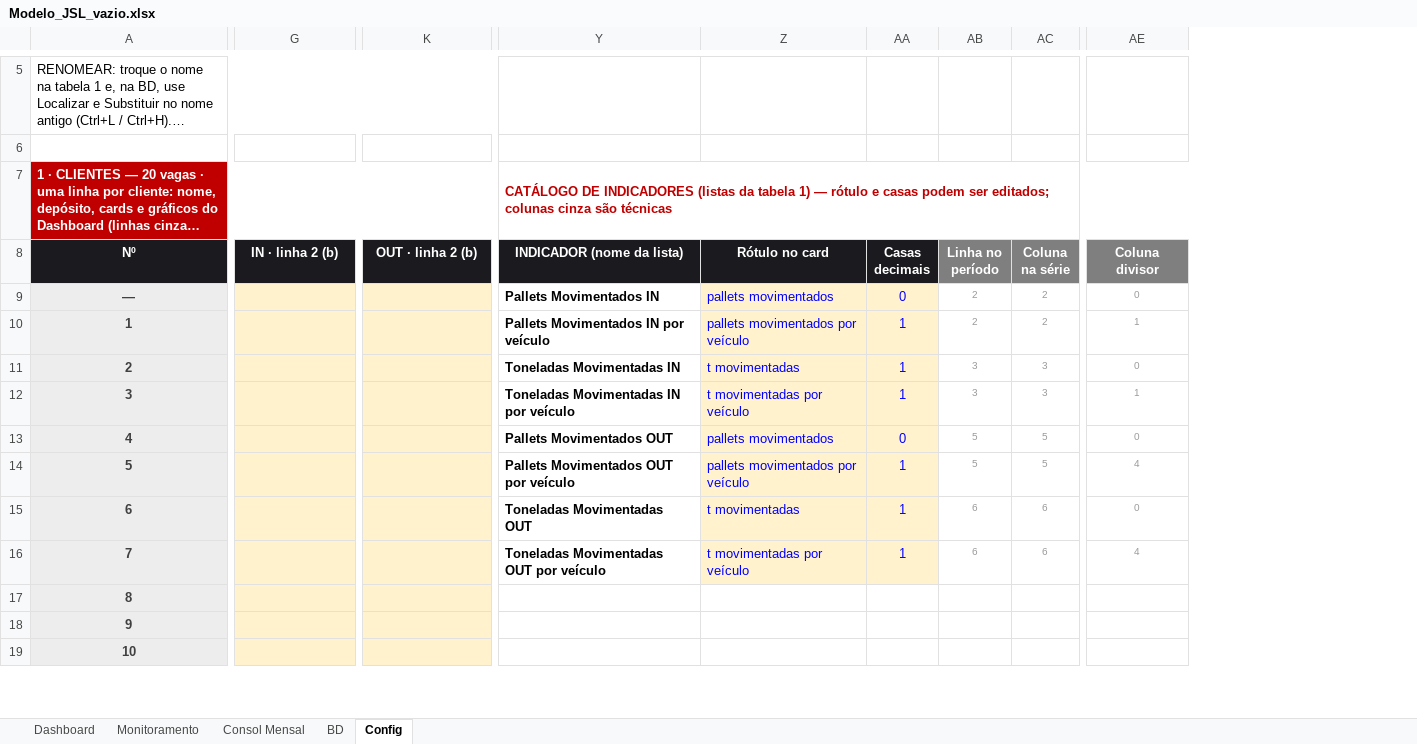
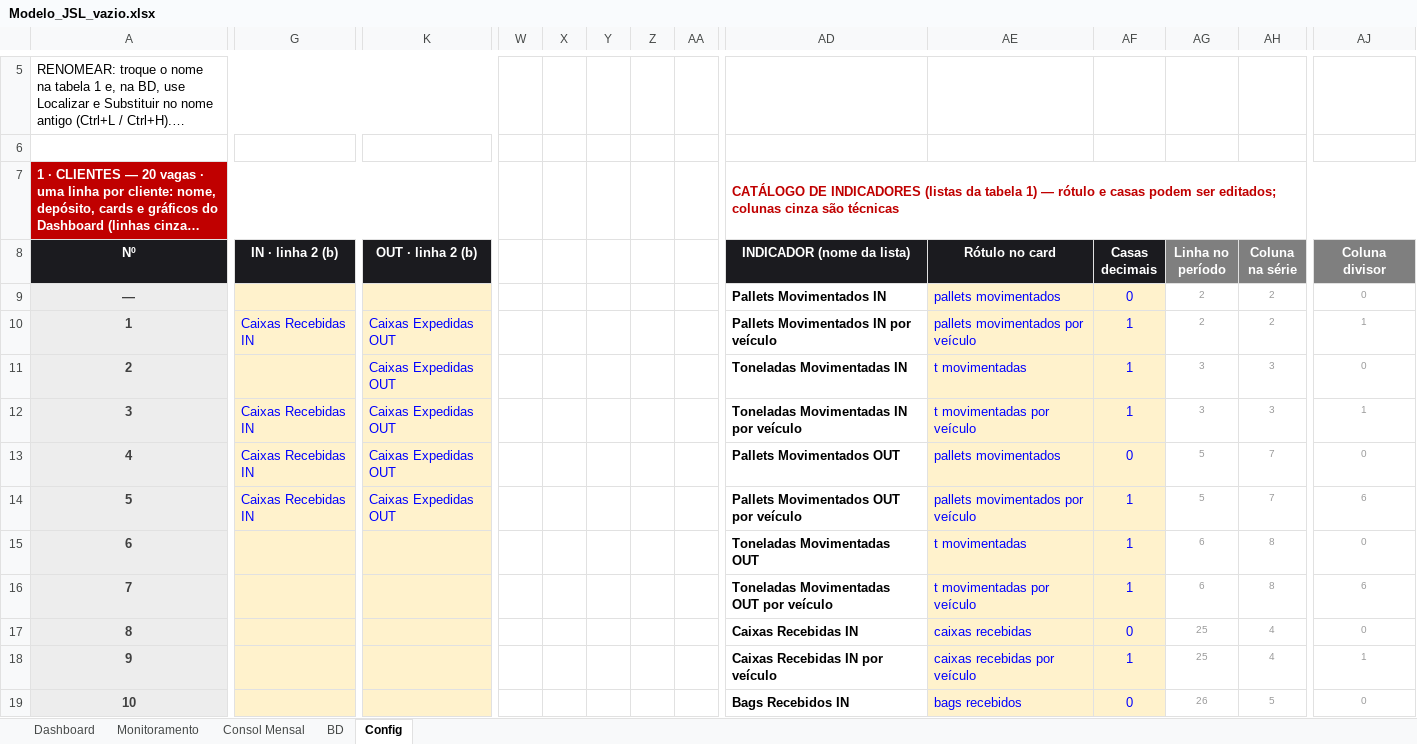
Before and after one commit to RDL-Tech-Solutions/excel, an Excel workbook: Modelo_JSL_vazio.xlsx, sheet Config, drawn as a sheet; only a part is shown, gaps mark what is left out; long unchanged cells end in …; values as stored, in another font and other column widths than the file's, no borders; conditional formats not drawn; addresses are those after the commit; the diff covers the shown part only; the diff names each change by its address in the sheet, - before the commit and + after, or states it on an @@ line.

```diff
--- a/Modelo_JSL_vazio.xlsx (sheet Config)
+++ b/Modelo_JSL_vazio.xlsx (sheet Config)
+column W, empty
+column X, empty
+column Y, empty
+column Z, empty
+column AA, empty
-G10 (IN · linha 2 (b)): (empty)
+G10 (IN · linha 2 (b)): Caixas Recebidas IN
-K10:K14 (OUT · linha 2 (b)): (empty)
+K10:K14 (OUT · linha 2 (b)): Caixas Expedidas OUT
-G12:G14 (IN · linha 2 (b)): (empty)
+G12:G14 (IN · linha 2 (b)): Caixas Recebidas IN
-AH13:AH14 (Coluna na série): 5
+AH13:AH14 (Coluna na série): 7
-AJ14 (Coluna divisor): 4
+AJ14 (Coluna divisor): 6
-AH15:AH16 (Coluna na série): 6
+AH15:AH16 (Coluna na série): 8
-AJ16 (Coluna divisor): 4
+AJ16 (Coluna divisor): 6
-AD17 (INDICADOR (nome da lista)): (empty)
+AD17 (INDICADOR (nome da lista)): Caixas Recebidas IN
-AE17 (Rótulo no card): (empty)
+AE17 (Rótulo no card): caixas recebidas
-AE17:AF19 fill: none
+AE17:AF19 fill: #FFF2CC
-AF17 (Casas decimais): (empty)
+AF17 (Casas decimais): 0
-AG17:AG18 (Linha no período): (empty)
+AG17:AG18 (Linha no período): 25
-AH17:AH18 (Coluna na série): (empty)
+AH17:AH18 (Coluna na série): 4
-AJ17 (Coluna divisor): (empty)
+AJ17 (Coluna divisor): 0
-AD18 (INDICADOR (nome da lista)): (empty)
+AD18 (INDICADOR (nome da lista)): Caixas Recebidas IN por veículo
-AE18 (Rótulo no card): (empty)
+AE18 (Rótulo no card): caixas recebidas por veículo
-AF18 (Casas decimais): (empty)
+AF18 (Casas decimais): 1
-AJ18 (Coluna divisor): (empty)
+AJ18 (Coluna divisor): 1
-AD19 (INDICADOR (nome da lista)): (empty)
+AD19 (INDICADOR (nome da lista)): Bags Recebidos IN
-AE19 (Rótulo no card): (empty)
+AE19 (Rótulo no card): bags recebidos
-AF19 (Casas decimais): (empty)
+AF19 (Casas decimais): 0
-AG19 (Linha no período): (empty)
+AG19 (Linha no período): 26
-AH19 (Coluna na série): (empty)
+AH19 (Coluna na série): 5
-AJ19 (Coluna divisor): (empty)
+AJ19 (Coluna divisor): 0
```
Also changed, not shown: 113 edited cells and cell formats elsewhere in this sheet, sheet Consol Mensal, sheet BD, sheet Monitoramento, formulas that keep their value, hidden cells, charts or pictures, Modelo_TPC_vazio.xlsx, 2 other files.
